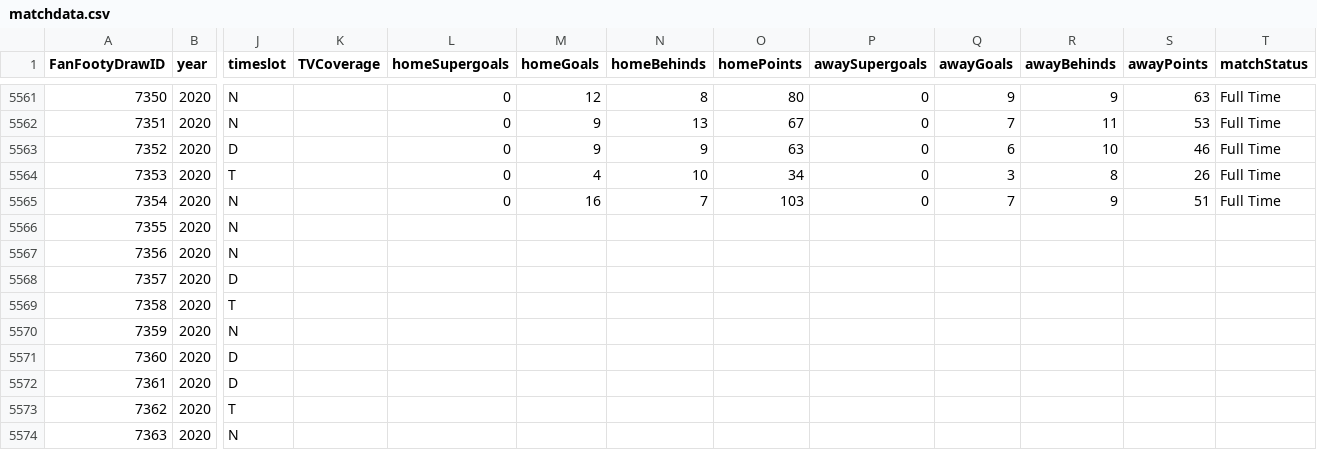
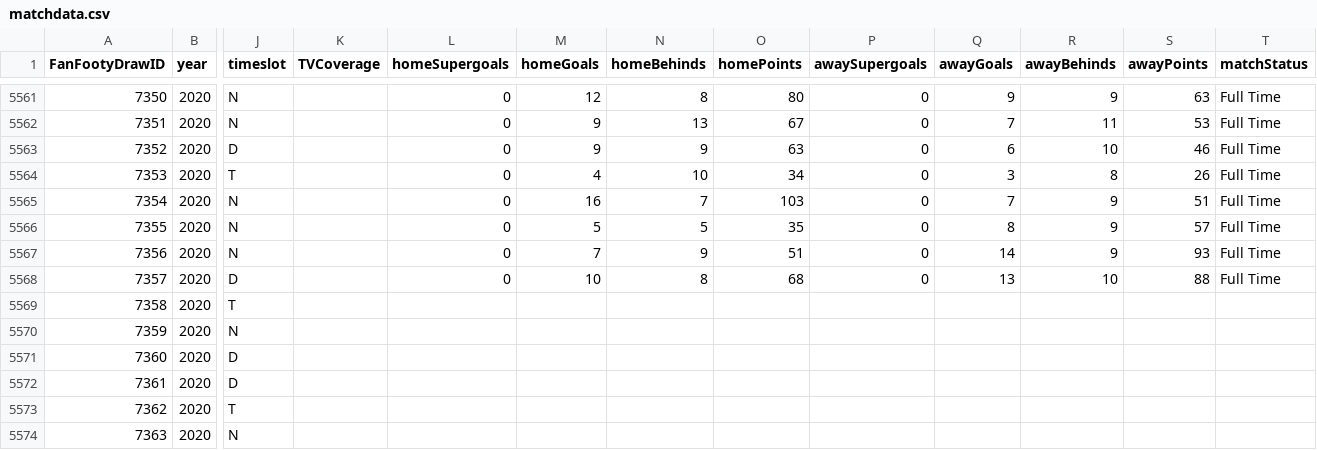
Before and after one commit to dhenry437/footytips, a CSV file: matchdata.csv, drawn as a sheet; only a part is shown, gaps mark what is left out; the diff names each change by its address in the sheet, - before the commit and + after, or states it on an @@ line.

```diff
--- a/matchdata.csv
+++ b/matchdata.csv
-L5566:L5568 (homeSupergoals): (empty)
+L5566:L5568 (homeSupergoals): 0
-M5566 (homeGoals): (empty)
+M5566 (homeGoals): 5
-N5566 (homeBehinds): (empty)
+N5566 (homeBehinds): 5
-O5566 (homePoints): (empty)
+O5566 (homePoints): 35
-P5566:P5568 (awaySupergoals): (empty)
+P5566:P5568 (awaySupergoals): 0
-Q5566 (awayGoals): (empty)
+Q5566 (awayGoals): 8
-R5566:R5567 (awayBehinds): (empty)
+R5566:R5567 (awayBehinds): 9
-S5566 (awayPoints): (empty)
+S5566 (awayPoints): 57
-T5566:T5568 (matchStatus): (empty)
+T5566:T5568 (matchStatus): Full Time
-M5567 (homeGoals): (empty)
+M5567 (homeGoals): 7
-N5567 (homeBehinds): (empty)
+N5567 (homeBehinds): 9
-O5567 (homePoints): (empty)
+O5567 (homePoints): 51
-Q5567 (awayGoals): (empty)
+Q5567 (awayGoals): 14
-S5567 (awayPoints): (empty)
+S5567 (awayPoints): 93
-M5568 (homeGoals): (empty)
+M5568 (homeGoals): 10
-N5568 (homeBehinds): (empty)
+N5568 (homeBehinds): 8
-O5568 (homePoints): (empty)
+O5568 (homePoints): 68
-Q5568 (awayGoals): (empty)
+Q5568 (awayGoals): 13
-R5568 (awayBehinds): (empty)
+R5568 (awayBehinds): 10
-S5568 (awayPoints): (empty)
+S5568 (awayPoints): 88
```
Also changed, not shown: 4 other files.
